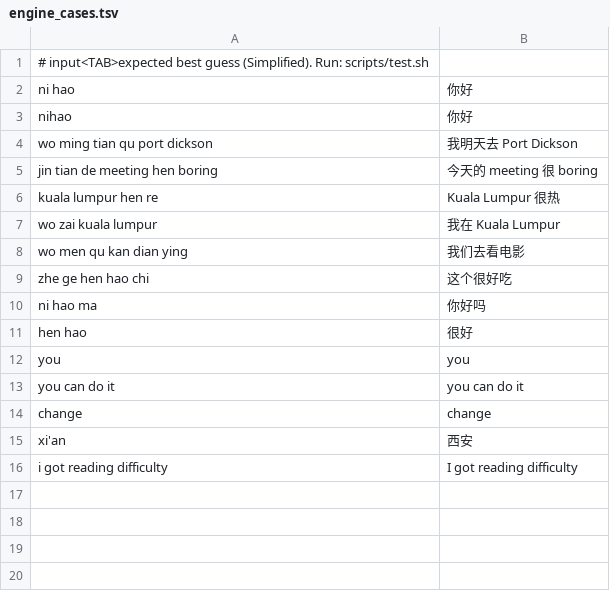
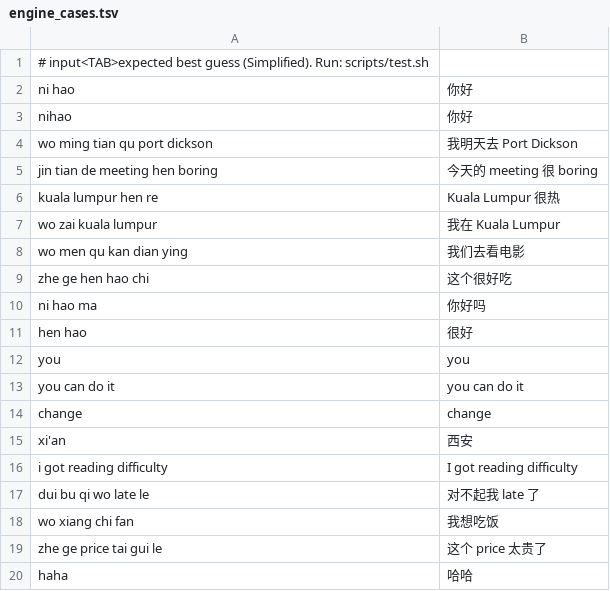
Before and after one commit to mokyiichek/mixkey, a TSV file: tools/engine_cases.tsv, drawn as a sheet.

```diff
--- a/tools/engine_cases.tsv
+++ b/tools/engine_cases.tsv
@@ -16 +16,5 @@ xi'an	西安
 i got reading difficulty	I got reading difficulty
+dui bu qi wo late le	对不起我 late 了
+wo xiang chi fan	我想吃饭
+zhe ge price tai gui le	这个 price 太贵了
+haha	哈哈
```
Also changed, not shown: 2 other files.
